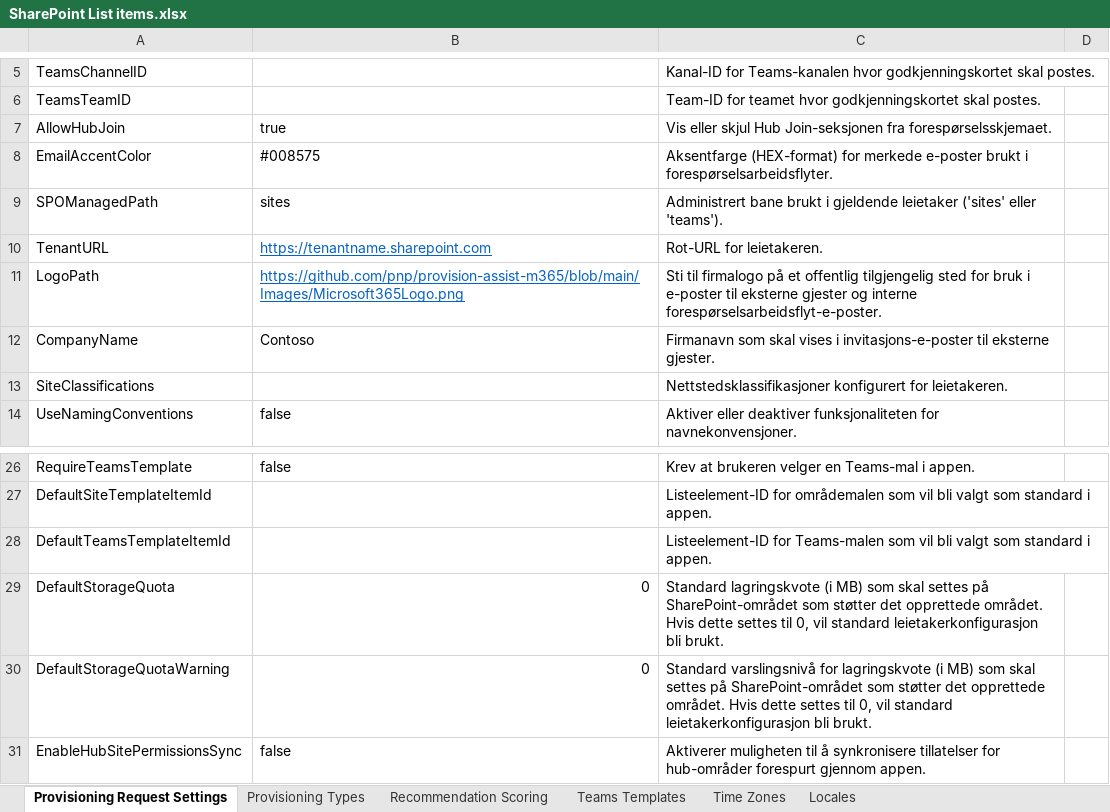
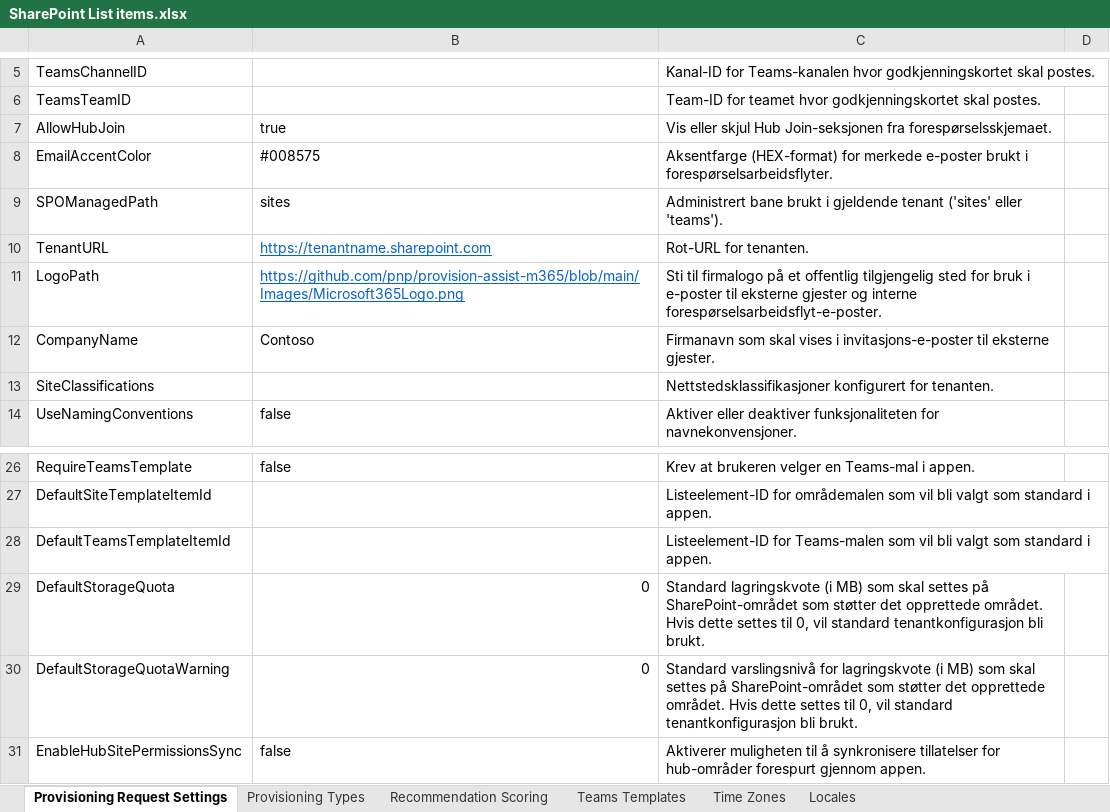
Before and after one commit to Puzzlepart/bestillingsportalen, an Excel workbook: Source/Settings/SharePoint List items.xlsx, sheet Provisioning Request Settings, drawn as a sheet; only a part is shown, gaps mark what is left out; values as stored, in another font and other column widths than the file's, no borders; table styles not drawn; the diff names each change by its address in the sheet, - before the commit and + after, or states it on an @@ line.

```diff
--- a/Source/Settings/SharePoint List items.xlsx (sheet Provisioning Request Settings)
+++ b/Source/Settings/SharePoint List items.xlsx (sheet Provisioning Request Settings)
-C9: …i gjeldende leietaker ('sites' eller…
+C9: …i gjeldende tenant ('sites' eller…
-C10: Rot-URL for leietakeren.
+C10: Rot-URL for tenanten.
-C13: …konfigurert for leietakeren.
+C13: …konfigurert for tenanten.
-C29: …vil standard leietakerkonfigurasjon bli brukt.
+C29: …vil standard tenantkonfigurasjon bli brukt.
-C30: …vil standard leietakerkonfigurasjon bli brukt.
+C30: …vil standard tenantkonfigurasjon bli brukt.
```
Also changed, not shown: 20 other files.
